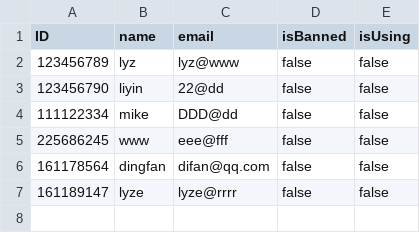
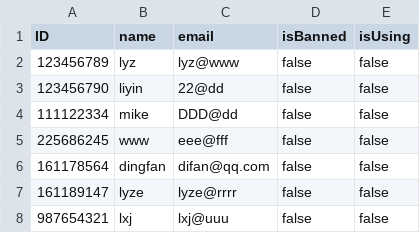
Before and after one commit to Fan-Ding/group84, a CSV file: src/userInfo.csv, drawn as a sheet; the diff names each change by its address in the sheet, - before the commit and + after, or states it on an @@ line.

```diff
--- a/src/userInfo.csv
+++ b/src/userInfo.csv
+row 8: 987654321 | lxj | lxj@uuu | false | false
```
Also changed, not shown: bin/userInfo.csv, 2 other files.
